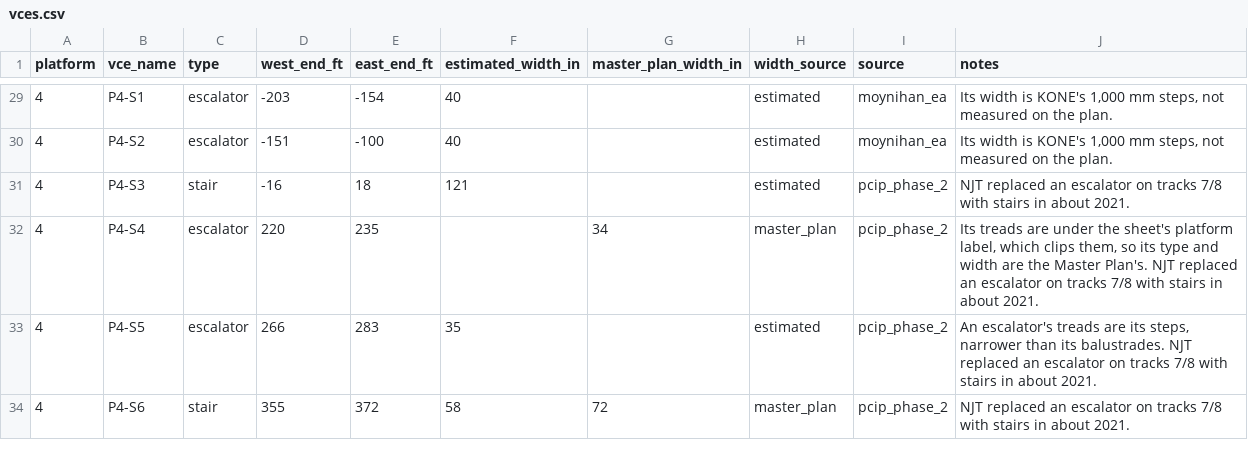
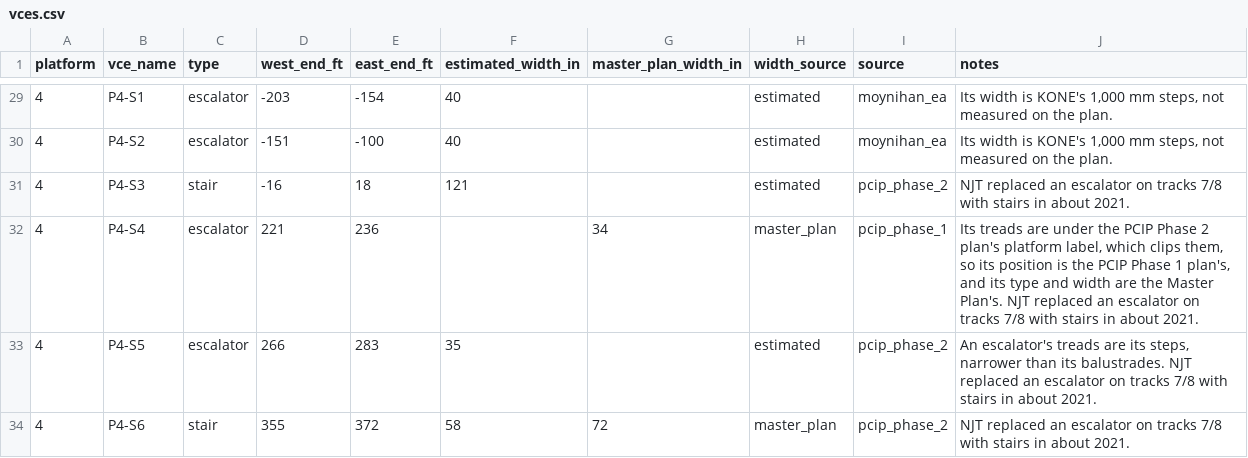
Before and after one commit to effective-transit-alliance/platform-crowd-model, a CSV file: data/vces.csv, drawn as a sheet; only a part is shown, gaps mark what is left out; the diff covers the shown part only.

```diff
--- a/data/vces.csv
+++ b/data/vces.csv
@@ -31,3 +31,3 @@ platform,vce_name,type,west_end_ft,east_end_ft,estimated_width_in,master_plan_wi
 4,P4-S3,stair,-16,18,121,,estimated,pcip_phase_2,NJT replaced an escalator on tracks 7/8 with stairs in about 2021.
-4,P4-S4,escalator,220,235,,34,master_plan,pcip_phase_2,"Its treads are under the sheet's platform label, which clips them, so its type and width are the Master Plan's. NJT replaced an escalator on tracks 7/8 with stairs in about 2021."
+4,P4-S4,escalator,221,236,,34,master_plan,pcip_phase_1,"Its treads are under the PCIP Phase 2 plan's platform label, which clips them, so its position is the PCIP Phase 1 plan's, and its type and width are the Master Plan's. NJT replaced an escalator on tracks 7/8 with stairs in about 2021."
 4,P4-S5,escalator,266,283,35,,estimated,pcip_phase_2,"An escalator's treads are its steps, narrower than its balustrades. NJT replaced an escalator on tracks 7/8 with stairs in about 2021."
```
Also changed, not shown: 18 edited cells elsewhere in this file, data/vces_field_survey.csv, 9 other files.
